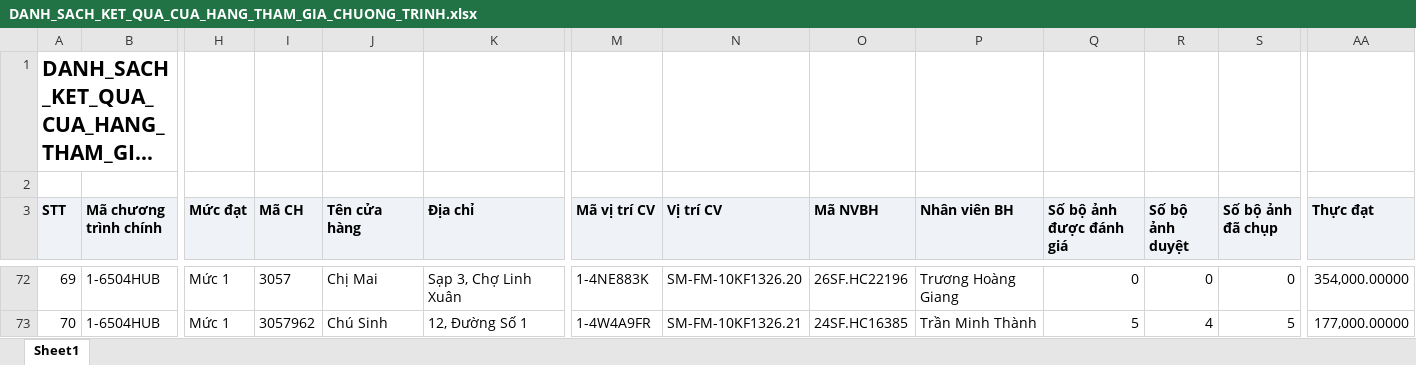
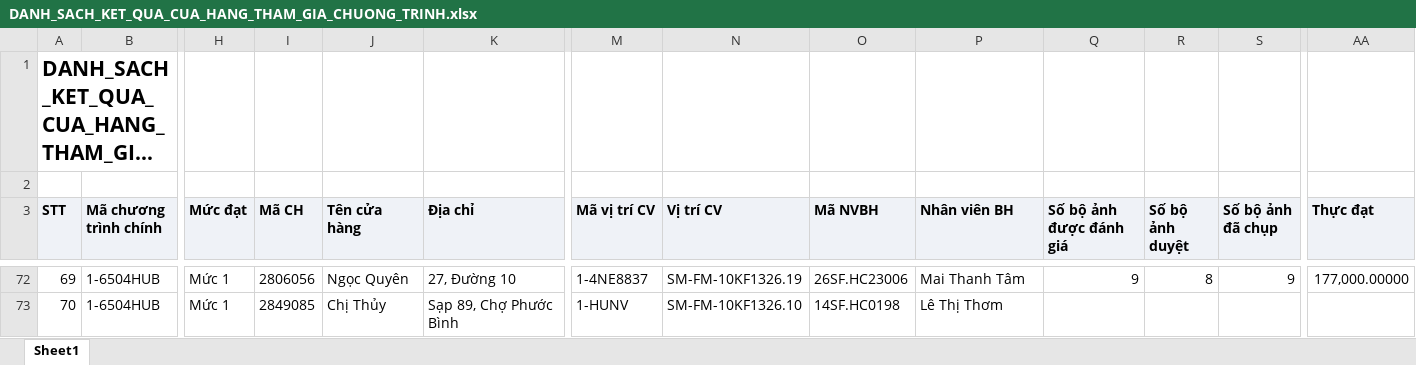
Before and after one commit to tantt2026-test/Test, an Excel workbook: data/Thang11/DANH_SACH_KET_QUA_CUA_HANG_THAM_GIA_CHUONG_TRINH.xlsx, sheet Sheet1, drawn as a sheet; only a part is shown, gaps mark what is left out; long unchanged cells end in …; values as stored, in another font and other column widths than the file's, no borders; the diff covers the shown part only; the diff names each change by its address in the sheet, - before the commit and + after, or states it on an @@ line.

```diff
--- a/data/Thang11/DANH_SACH_KET_QUA_CUA_HANG_THAM_GIA_CHUONG_TRINH.xlsx (sheet Sheet1)
+++ b/data/Thang11/DANH_SACH_KET_QUA_CUA_HANG_THAM_GIA_CHUONG_TRINH.xlsx (sheet Sheet1)
-I72 (Mã CH): 3057
+I72 (Mã CH): 2806056
-J72 (Tên cửa hàng): Chị Mai
+J72 (Tên cửa hàng): Ngọc Quyên
-K72 (Địa chỉ): Sạp 3, Chợ Linh Xuân
+K72 (Địa chỉ): 27, Đường 10
-M72 (Mã vị trí CV): 1-4NE883K
+M72 (Mã vị trí CV): 1-4NE8837
-N72 (Vị trí CV): SM-FM-10KF1326.20
+N72 (Vị trí CV): SM-FM-10KF1326.19
-O72 (Mã NVBH): 26SF.HC22196
+O72 (Mã NVBH): 26SF.HC23006
-P72 (Nhân viên BH): Trương Hoàng Giang
+P72 (Nhân viên BH): Mai Thanh Tâm
-Q72 (Số bộ ảnh được đánh giá): 0
+Q72 (Số bộ ảnh được đánh giá): 9
-R72 (Số bộ ảnh duyệt): 0
+R72 (Số bộ ảnh duyệt): 8
-S72 (Số bộ ảnh đã chụp): 0
+S72 (Số bộ ảnh đã chụp): 9
-AA72 (Thực đạt): 354,000.00000
+AA72 (Thực đạt): 177,000.00000
-I73 (Mã CH): 3057962
+I73 (Mã CH): 2849085
-J73 (Tên cửa hàng): Chú Sinh
+J73 (Tên cửa hàng): Chị Thủy
-K73 (Địa chỉ): 12, Đường Số 1
+K73 (Địa chỉ): Sạp 89, Chợ Phước Bình
-M73 (Mã vị trí CV): 1-4W4A9FR
+M73 (Mã vị trí CV): 1-HUNV
-N73 (Vị trí CV): SM-FM-10KF1326.21
+N73 (Vị trí CV): SM-FM-10KF1326.10
-O73 (Mã NVBH): 24SF.HC16385
+O73 (Mã NVBH): 14SF.HC0198
-P73 (Nhân viên BH): Trần Minh Thành
+P73 (Nhân viên BH): Lê Thị Thơm
-Q73 (Số bộ ảnh được đánh giá): 5
+Q73 (Số bộ ảnh được đánh giá): (empty)
-R73 (Số bộ ảnh duyệt): 4
+R73 (Số bộ ảnh duyệt): (empty)
-S73 (Số bộ ảnh đã chụp): 5
+S73 (Số bộ ảnh đã chụp): (empty)
-AA73 (Thực đạt): 177,000.00000
+AA73 (Thực đạt): (empty)
```
Also changed, not shown: 796 edited cells elsewhere in this sheet, data/Thang11/DanhSachChiTietDonHang (1).xlsx, data/Thang11/DanhSachLichViengTham.xlsx, 3 other files.
